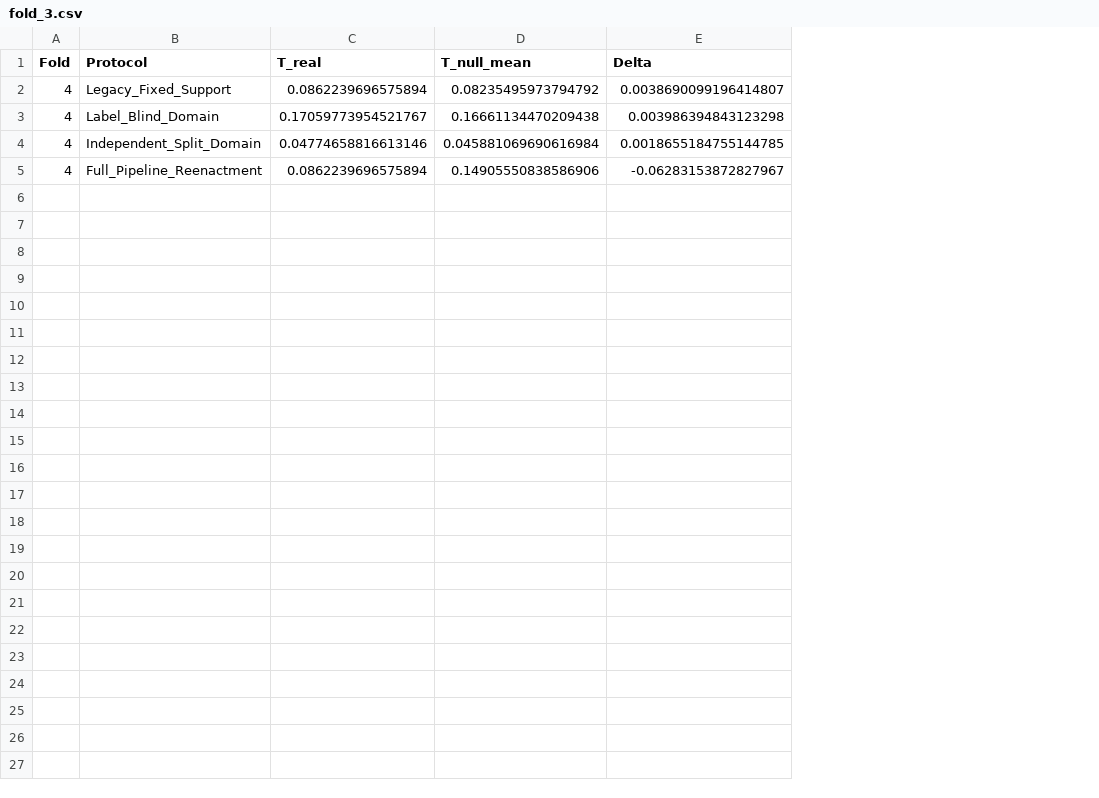
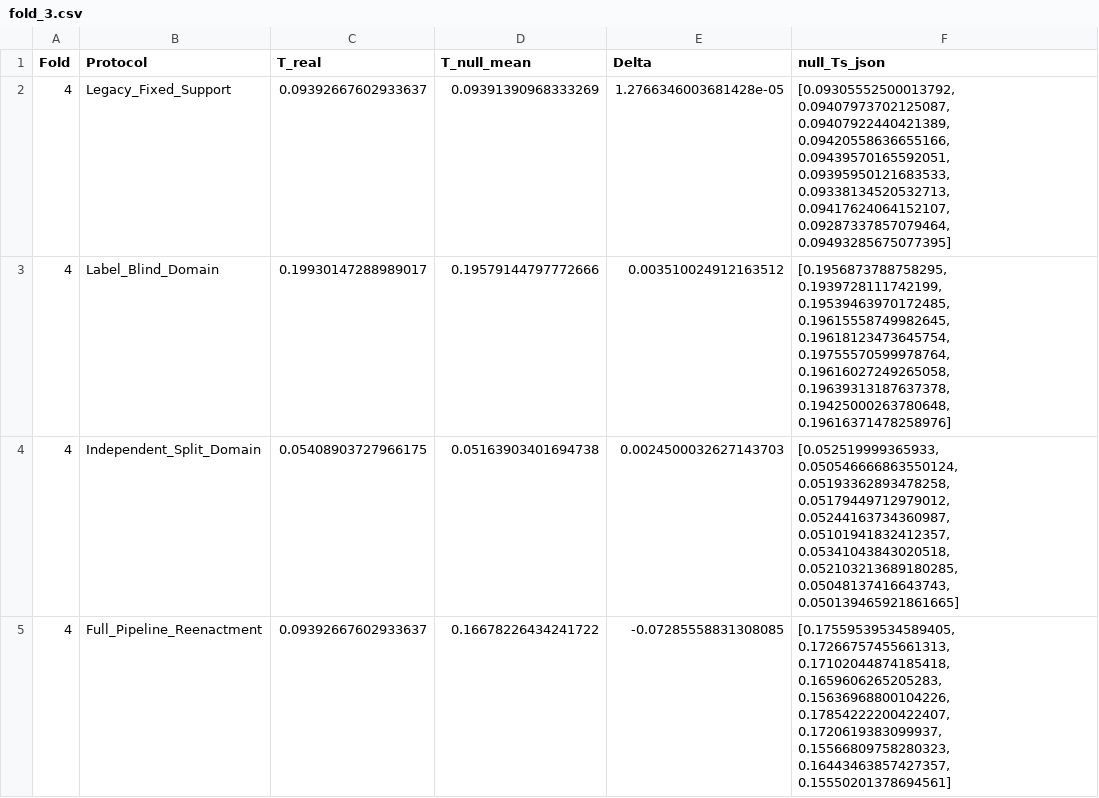
Before and after one commit to xcklvydtj2024/BrainKAN-Explainability, a CSV file: results/domain_bias_correction/fold_3.csv, drawn as a sheet; the diff names each change by its address in the sheet, - before the commit and + after, or states it on an @@ line.

```diff
--- a/results/domain_bias_correction/fold_3.csv
+++ b/results/domain_bias_correction/fold_3.csv
+column F (null_Ts_json), rows 2-5: [0.09305552500013792, 0.09407973702125087, 0.09407922440421389, 0.09420558636655166, 0.09439570165592051, 0.09395950121683533, 0.09338134520532713, 0.09417624064152107, 0.09287337857079464, 0.09493285675077395] | [0.1956873788758295, 0.1939728111742199, 0.19539463970172485, 0.19615558749982645, 0.19618123473645754, 0.19755570599978764, 0.19616027249265058, 0.19639313187637378, 0.19425000263780648, 0.19616371478258976] | [0.052519999365933, 0.050546666863550124, 0.05193362893478258, 0.05179449712979012, 0.05244163734360987, 0.05101941832412357, 0.05341043843020518, 0.052103213689180285, 0.05048137416643743, 0.050139465921861665] | [0.17559539534589405, 0.17266757455661313, 0.17102044874185418, 0.1659606265205283, 0.15636968800104226, 0.17854222200422407, 0.1720619383099937, 0.15566809758280323, 0.16443463857427357, 0.15550201378694561]
-C2 (T_real): 0.0862239696575894
+C2 (T_real): 0.09392667602933637
-D2 (T_null_mean): 0.08235495973794792
+D2 (T_null_mean): 0.09391390968333269
-E2 (Delta): 0.0038690099196414807
+E2 (Delta): 1.2766346003681428e-05
-C3 (T_real): 0.17059773954521767
+C3 (T_real): 0.19930147288989017
-D3 (T_null_mean): 0.16661134470209438
+D3 (T_null_mean): 0.19579144797772666
-E3 (Delta): 0.003986394843123298
+E3 (Delta): 0.003510024912163512
-C4 (T_real): 0.04774658816613146
+C4 (T_real): 0.05408903727966175
-D4 (T_null_mean): 0.045881069690616984
+D4 (T_null_mean): 0.05163903401694738
-E4 (Delta): 0.0018655184755144785
+E4 (Delta): 0.0024500032627143703
-C5 (T_real): 0.0862239696575894
+C5 (T_real): 0.09392667602933637
-D5 (T_null_mean): 0.14905550838586906
+D5 (T_null_mean): 0.16678226434241722
-E5 (Delta): -0.06283153872827967
+E5 (Delta): -0.07285558831308085
```
Also changed, not shown: results/domain_bias_correction/domain_protocol_comparison.csv, results/domain_bias_correction/fold_0.csv, 38 other files.
